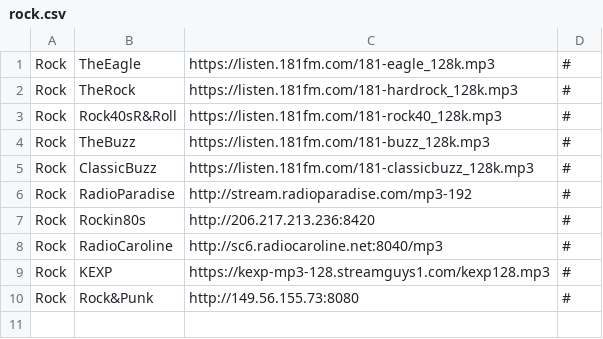
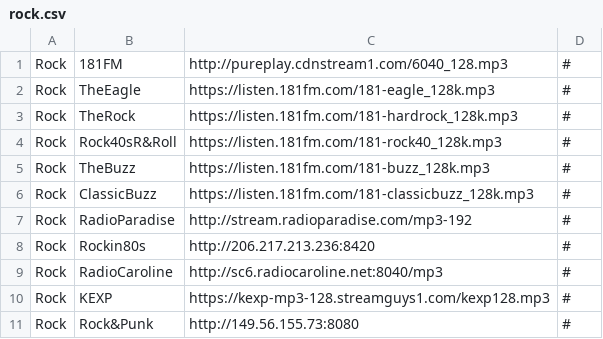
Before and after one commit to spokrovskiy/stations, a CSV file: rock.csv, drawn as a sheet.

Commit message:
Update rock.csv

```diff
--- a/rock.csv
+++ b/rock.csv
@@ -1 +1,2 @@
+Rock|181FM|http://pureplay.cdnstream1.com/6040_128.mp3|#
 Rock|TheEagle|https://listen.181fm.com/181-eagle_128k.mp3|#
```
